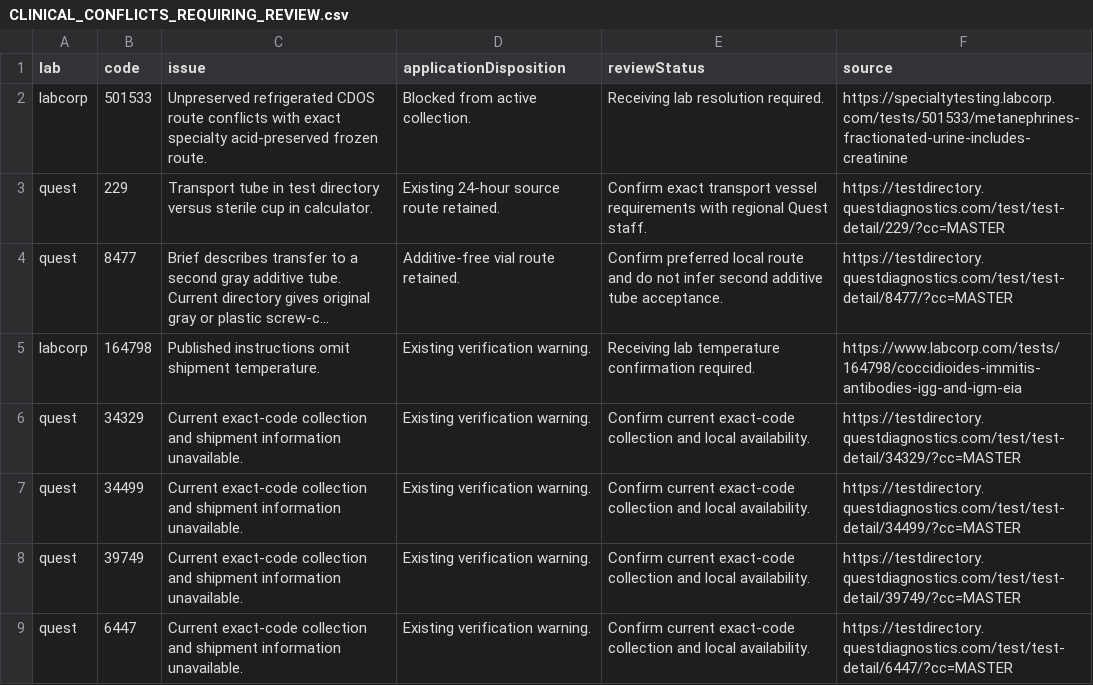
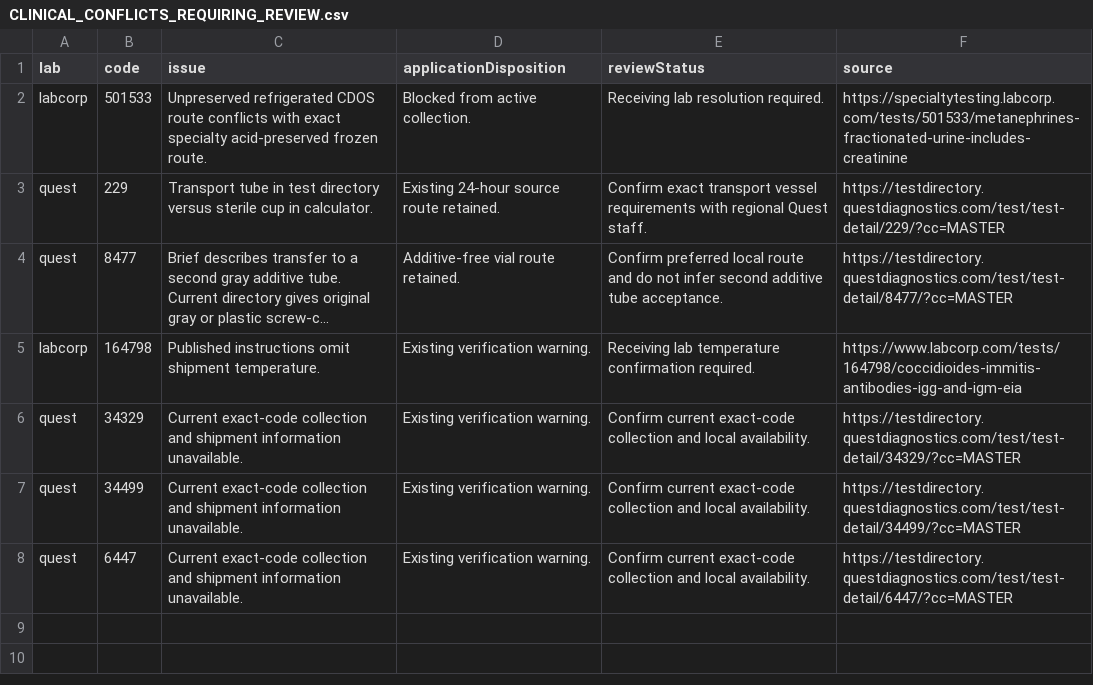
Before and after one commit to 5amlim/Lab-Calculator, a CSV file: audits/master/CLINICAL_CONFLICTS_REQUIRING_REVIEW.csv, drawn as a sheet; long unchanged cells end in ….

Commit message:
Continue calculator audit: audits/master/CLINICAL_CONFLICTS_REQUIRING_REVIEW.csv

```diff
--- a/audits/master/CLINICAL_CONFLICTS_REQUIRING_REVIEW.csv
+++ b/audits/master/CLINICAL_CONFLICTS_REQUIRING_REVIEW.csv
@@ -7,3 +7,2 @@ quest,34329,Current exact-code collection and shipment information unavailable.,
 quest,34499,Current exact-code collection and shipment information unavailable.,Existing verification warning.,Confirm current exact-code collection and local availability.,https://testdirectory.questdiagnostics.com/test/test-detail/34499/?cc=MASTER
-quest,39749,Current exact-code collection and shipment information unavailable.,Existing verification warning.,Confirm current exact-code collection and local availability.,https://testdirectory.questdiagnostics.com/test/test-detail/39749/?cc=MASTER
 quest,6447,Current exact-code collection and shipment information unavailable.,Existing verification warning.,Confirm current exact-code collection and local availability.,https://testdirectory.questdiagnostics.com/test/test-detail/6447/?cc=MASTER
```
